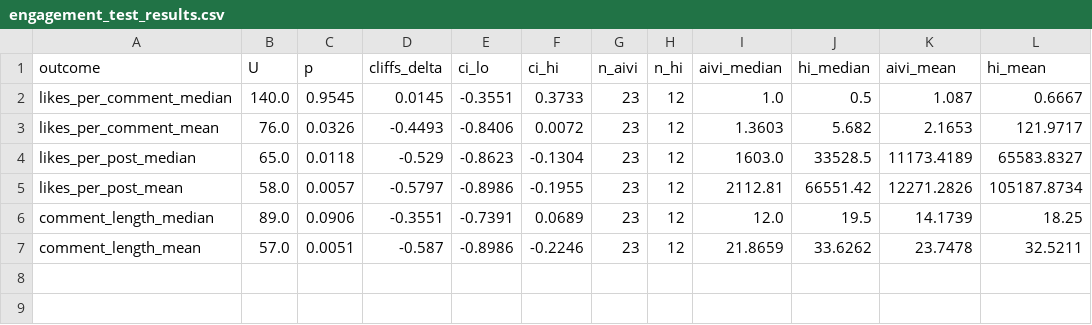
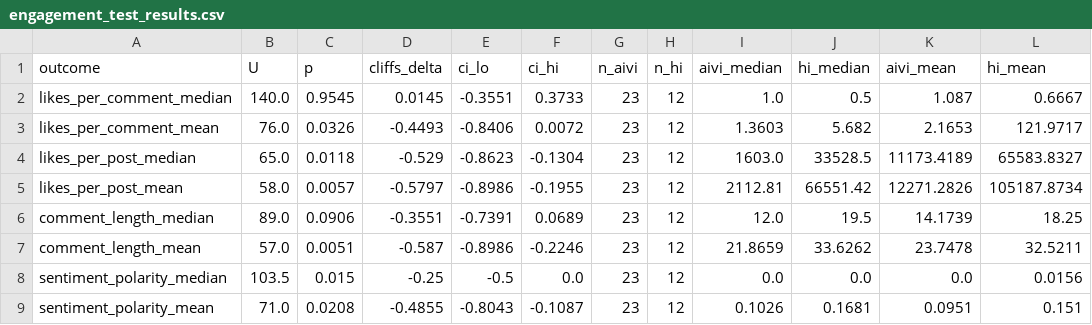
Before and after one commit to bartala/AI-Human-influencers, a CSV file: Data/engagement_test_results.csv, drawn as a sheet; the diff names each change by its address in the sheet, - before the commit and + after, or states it on an @@ line.

```diff
--- a/Data/engagement_test_results.csv
+++ b/Data/engagement_test_results.csv
+row 8: sentiment_polarity_median | 103.5 | 0.015 | -0.25 | -0.5 | 0.0 | 23 | 12 | 0.0 | 0.0 | 0.0 | 0.0156
+row 9: sentiment_polarity_mean | 71.0 | 0.0208 | -0.4855 | -0.8043 | -0.1087 | 23 | 12 | 0.1026 | 0.1681 | 0.0951 | 0.151
```
Also changed, not shown: Data/engagement_influencer_level.csv.
